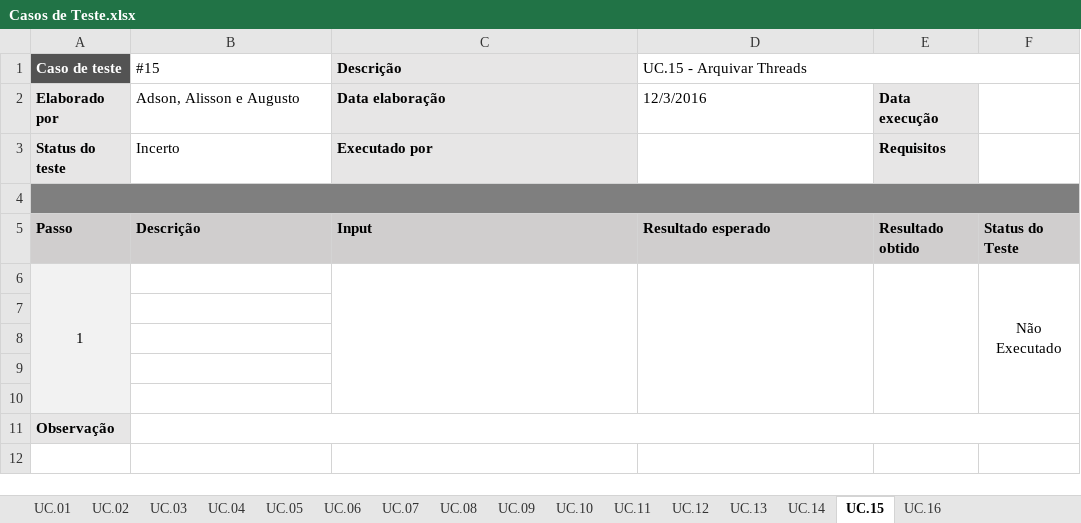
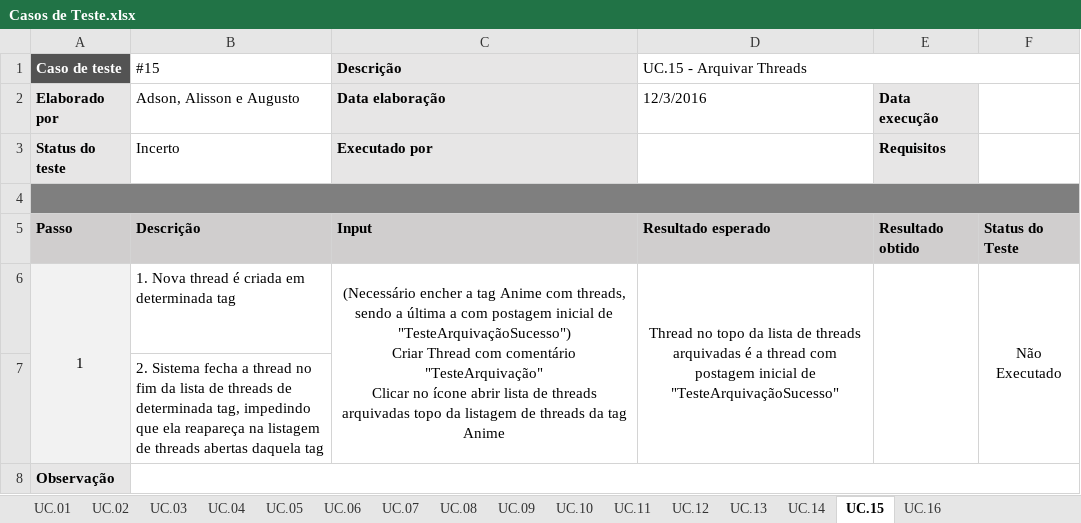
Before and after one commit to BeholderDEV/NyaChan, an Excel workbook: documentation/Casos de Teste.xlsx, sheet UC.15, drawn as a sheet; values as stored, in another font and other column widths than the file's, no borders; conditional formats not drawn; ↵ is a line break in a cell; the diff names each change by its address in the sheet, - before the commit and + after, or states it on an @@ line.

Commit message:
Versão inicial dos casos de teste finalizados

```diff
--- a/documentation/Casos de Teste.xlsx (sheet UC.15)
+++ b/documentation/Casos de Teste.xlsx (sheet UC.15)
-B6 (#15): (empty)
+B6 (#15): 1. Nova thread é criada em determinada tag
-C6 (Descrição): (empty)
+C6 (Descrição): (Necessário encher a tag Anime com threads, sendo a última a com postagem inicial de "TesteArquivaçãoSucesso") ↵ Criar Thread com comentário "TesteArquivação" ↵ Clicar no ícone abrir lista de threads arquivadas topo da listagem de threads da tag Anime
-D6 (UC.15 - Arquivar Threads): (empty)
+D6 (UC.15 - Arquivar Threads): Thread no topo da lista de threads arquivadas é a thread com postagem inicial de "TesteArquivaçãoSucesso"
-B7 (#15): (empty)
+B7 (#15): 2. Sistema fecha a thread no fim da lista de threads de determinada tag, impedindo que ela reapareça na listagem de threads abertas daquela tag
-row 8: (empty)
-row 9: (empty)
-row 10: (empty)
```
Also changed, not shown: sheet UC.11, sheet UC.12, sheet UC.16, sheet UC.13, sheet UC.14.
